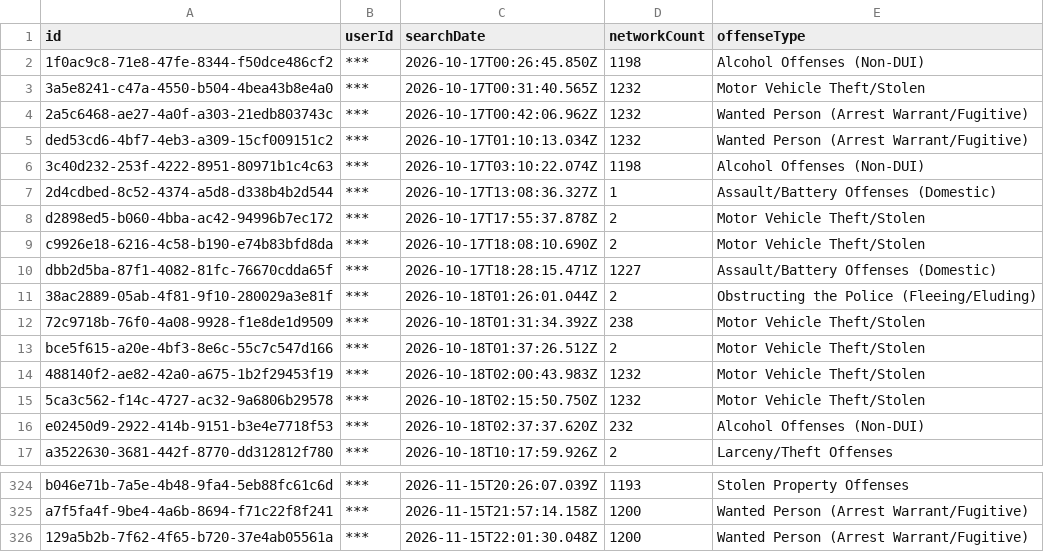
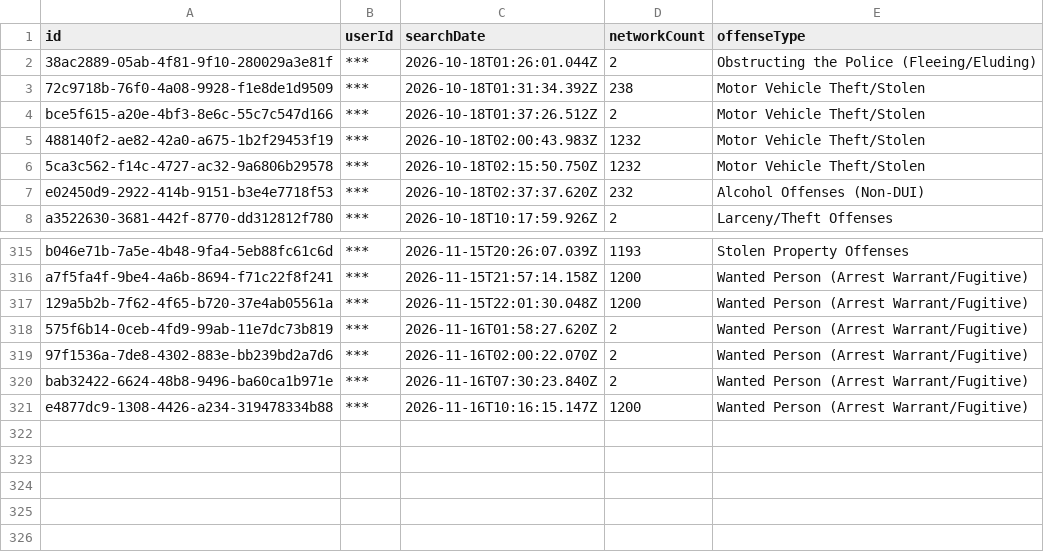
Before and after one commit to Cantica-Systems/mi-flock-transparency, a CSV file: wayne/raw/taylor-city-pd/audit.csv, drawn as a sheet; only a part is shown, gaps mark what is left out.

Commit message:
Update at 2026-11-17T21:03Z (inkster-city-pd +0; sumpter-twp-pd +0; taylor-city-pd +4)

```diff
--- a/wayne/raw/taylor-city-pd/audit.csv
+++ b/wayne/raw/taylor-city-pd/audit.csv
@@ -1,11 +1,2 @@
 "id","userId","searchDate","networkCount","offenseType"
-"1f0ac9c8-71e8-47fe-8344-f50dce486cf2","***","2026-10-17T00:26:45.850Z","1198","Alcohol Offenses (Non-DUI)"
-"3a5e8241-c47a-4550-b504-4bea43b8e4a0","***","2026-10-17T00:31:40.565Z","1232","Motor Vehicle Theft/Stolen"
-"2a5c6468-ae27-4a0f-a303-21edb803743c","***","2026-10-17T00:42:06.962Z","1232","Wanted Person (Arrest Warrant/Fugitive)"
-"ded53cd6-4bf7-4eb3-a309-15cf009151c2","***","2026-10-17T01:10:13.034Z","1232","Wanted Person (Arrest Warrant/Fugitive)"
-"3c40d232-253f-4222-8951-80971b1c4c63","***","2026-10-17T03:10:22.074Z","1198","Alcohol Offenses (Non-DUI)"
-"2d4cdbed-8c52-4374-a5d8-d338b4b2d544","***","2026-10-17T13:08:36.327Z","1","Assault/Battery Offenses (Domestic)"
-"d2898ed5-b060-4bba-ac42-94996b7ec172","***","2026-10-17T17:55:37.878Z","2","Motor Vehicle Theft/Stolen"
-"c9926e18-6216-4c58-b190-e74b83bfd8da","***","2026-10-17T18:08:10.690Z","2","Motor Vehicle Theft/Stolen"
-"dbb2d5ba-87f1-4082-81fc-76670cdda65f","***","2026-10-17T18:28:15.471Z","1227","Assault/Battery Offenses (Domestic)"
 "38ac2889-05ab-4f81-9f10-280029a3e81f","***","2026-10-18T01:26:01.044Z","2","Obstructing the Police (Fleeing/Eluding)"
@@ -326 +317,5 @@
 "129a5b2b-7f62-4f65-b720-37e4ab05561a","***","2026-11-15T22:01:30.048Z","1200","Wanted Person (Arrest Warrant/Fugitive)"
+"575f6b14-0ceb-4fd9-99ab-11e7dc73b819","***","2026-11-16T01:58:27.620Z","2","Wanted Person (Arrest Warrant/Fugitive)"
+"97f1536a-7de8-4302-883e-bb239bd2a7d6","***","2026-11-16T02:00:22.070Z","2","Wanted Person (Arrest Warrant/Fugitive)"
+"bab32422-6624-48b8-9496-ba60ca1b971e","***","2026-11-16T07:30:23.840Z","2","Wanted Person (Arrest Warrant/Fugitive)"
+"e4877dc9-1308-4426-a234-319478334b88","***","2026-11-16T10:16:15.147Z","1200","Wanted Person (Arrest Warrant/Fugitive)"
```
Also changed, not shown: wayne/data/sumpter-twp-pd/stats.csv, wayne/data/taylor-city-pd/2026-11.csv, 8 other files.
